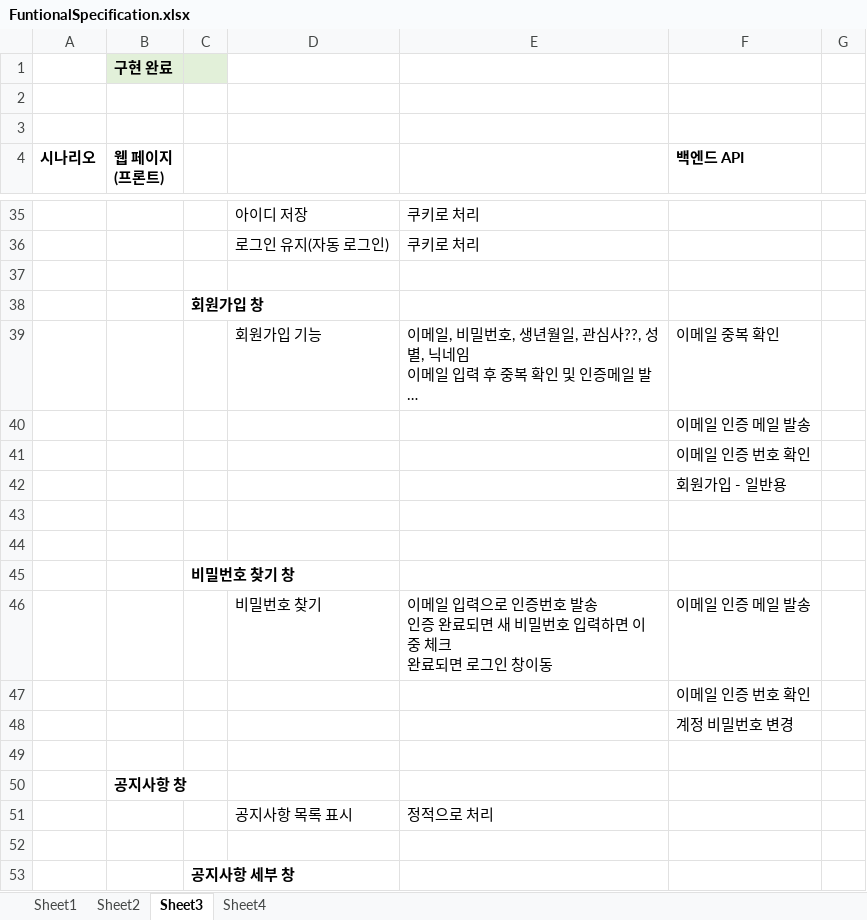
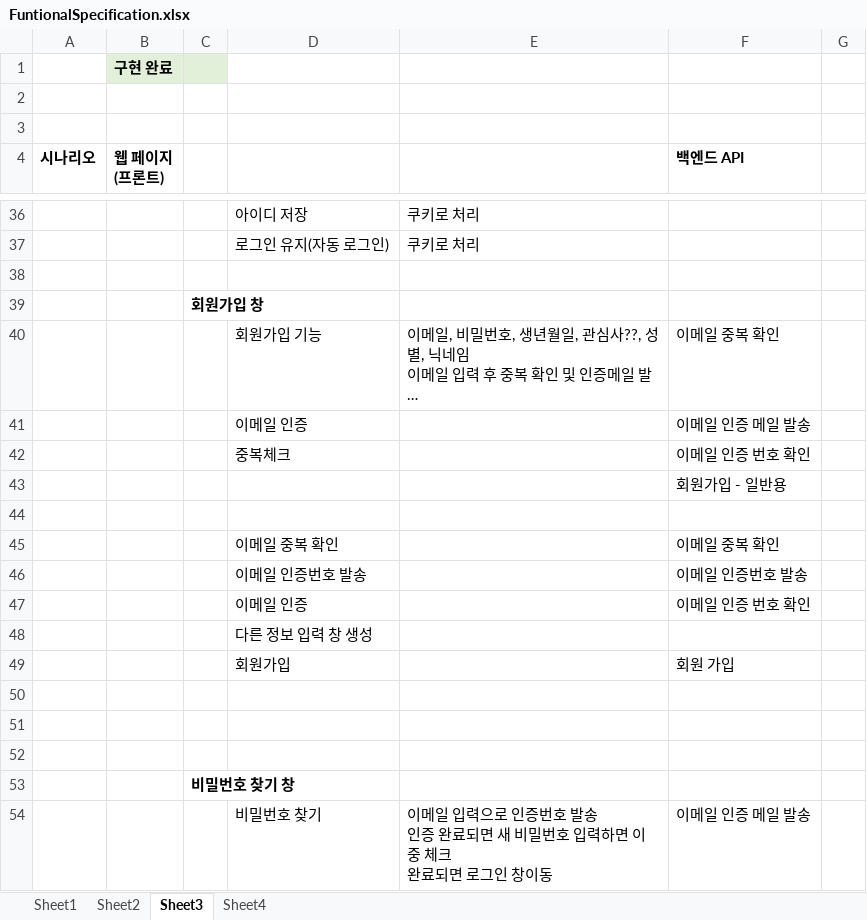
Before and after one commit to mygorithm2020/BookmarkProject, an Excel workbook: FuntionalSpecification.xlsx, sheet Sheet3, drawn as a sheet; only a part is shown, gaps mark what is left out; the shorter side is filled out with more unchanged rows; long unchanged cells end in …; values as stored, in another font and other column widths than the file's, no borders; addresses are those after the commit; the diff covers the shown part only; the diff names each change by its address in the sheet, - before the commit and + after, or states it on an @@ line.

```diff
--- a/FuntionalSpecification.xlsx (sheet Sheet3)
+++ b/FuntionalSpecification.xlsx (sheet Sheet3)
-D41: (empty)
+D41: 이메일 인증
-D42: (empty)
+D42: 중복체크
+row 44: (empty)
+row 45:  |  |  | 이메일 중복 확인 |  | 이메일 중복 확인
+row 46:  |  |  | 이메일 인증번호 발송 |  | 이메일 인증번호 발송
+row 47:  |  |  | 이메일 인증 |  | 이메일 인증 번호 확인
+row 48:  |  |  | 다른 정보 입력 창 생성
+row 49:  |  |  | 회원가입 |  | 회원 가입
+row 50: (empty)
```
Also changed, not shown: 1 added row, 3 edited cells and cell formats elsewhere in this sheet, 18 other files.
